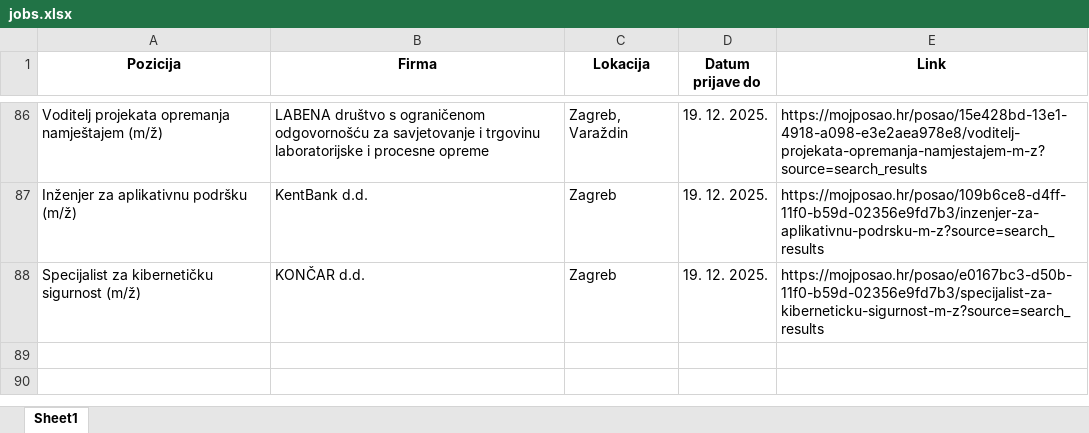
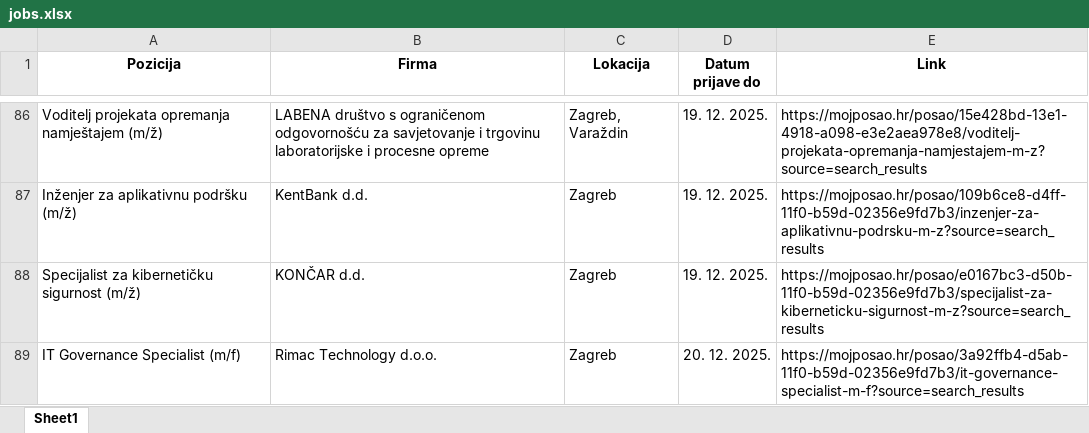
Before and after one commit to FraneCal/moj-posao-scraper, an Excel workbook: jobs.xlsx, sheet Sheet1, drawn as a sheet; only a part is shown, gaps mark what is left out; values as stored, in another font and other column widths than the file's, no borders; the diff names each change by its address in the sheet, - before the commit and + after, or states it on an @@ line.

```diff
--- a/jobs.xlsx (sheet Sheet1)
+++ b/jobs.xlsx (sheet Sheet1)
+row 89: IT Governance Specialist (m/f) | Rimac Technology d.o.o. | Zagreb | 20. 12. 2025. | https://mojposao.hr/posao/3a92ffb4-d5ab-11f0-b59d-02356e9fd7b3/it-governance-specialist-m-f?source=search_results
```
